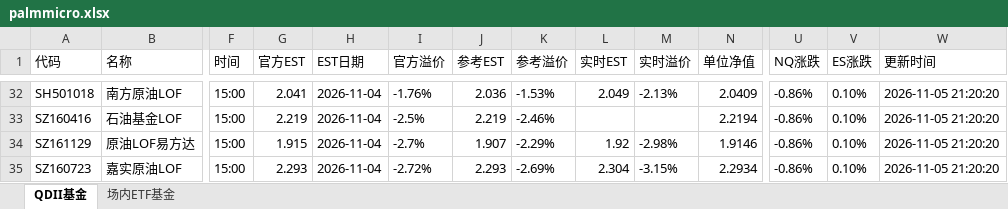
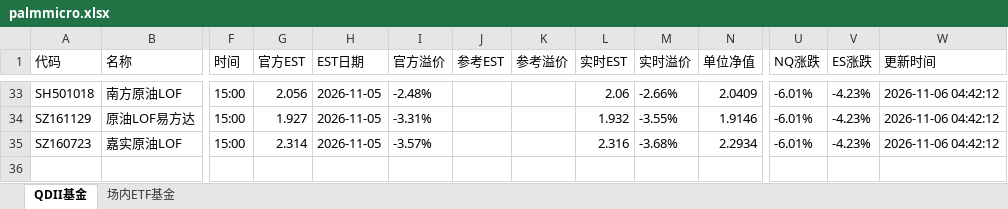
Before and after one commit to codes84/etf-monitor, an Excel workbook: palmmicro.xlsx, sheet QDII基金, drawn as a sheet; only a part is shown, gaps mark what is left out; values as stored, in another font and other column widths than the file's, no borders; removed rows and columns are numbered as before the commit, all else as after; rows hold the shown columns only; the diff covers the shown part only; the diff names each change by its address in the sheet, - before the commit and + after, or states it on an @@ line.

```diff
--- a/palmmicro.xlsx (sheet QDII基金)
+++ b/palmmicro.xlsx (sheet QDII基金)
-G33 (官方EST): 2.041
+G33 (官方EST): 2.056
-H33 (EST日期): 2026-11-04
+H33 (EST日期): 2026-11-05
-I33 (官方溢价): -1.76%
+I33 (官方溢价): -2.48%
-J33 (参考EST): 2.036
+J33 (参考EST): (empty)
-K33 (参考溢价): -1.53%
+K33 (参考溢价): (empty)
-L33 (实时EST): 2.049
+L33 (实时EST): 2.06
-M33 (实时溢价): -2.13%
+M33 (实时溢价): -2.66%
-U33 (NQ涨跌): -0.86%
+U33 (NQ涨跌): -6.01%
-V33 (ES涨跌): 0.10%
+V33 (ES涨跌): -4.23%
-W33 (更新时间): 2026-11-05 21:20:20
+W33 (更新时间): 2026-11-06 04:42:12
-row 33: SZ160416 | 石油基金LOF | 15:00 | 2.219 | 2026-11-04 | -2.5% | 2.219 | -2.46% |  |  | 2.2194 | -0.86% | 0.10% | 2026-11-05 21:20:20
-G34 (官方EST): 1.915
+G34 (官方EST): 1.927
-H34:H35 (EST日期): 2026-11-04
+H34:H35 (EST日期): 2026-11-05
-I34 (官方溢价): -2.7%
+I34 (官方溢价): -3.31%
-J34 (参考EST): 1.907
+J34 (参考EST): (empty)
-K34 (参考溢价): -2.29%
+K34 (参考溢价): (empty)
-L34 (实时EST): 1.92
+L34 (实时EST): 1.932
-M34 (实时溢价): -2.98%
+M34 (实时溢价): -3.55%
-U34:U35 (NQ涨跌): -0.86%
+U34:U35 (NQ涨跌): -6.01%
-V34:V35 (ES涨跌): 0.10%
+V34:V35 (ES涨跌): -4.23%
-W34:W35 (更新时间): 2026-11-05 21:20:20
+W34:W35 (更新时间): 2026-11-06 04:42:12
-G35 (官方EST): 2.293
+G35 (官方EST): 2.314
-I35 (官方溢价): -2.72%
+I35 (官方溢价): -3.57%
-J35 (参考EST): 2.293
+J35 (参考EST): (empty)
-K35 (参考溢价): -2.69%
+K35 (参考溢价): (empty)
-L35 (实时EST): 2.304
+L35 (实时EST): 2.316
-M35 (实时溢价): -3.15%
+M35 (实时溢价): -3.68%
```
Also changed, not shown: 17 added rows, 16 removed rows and 99 edited cells elsewhere in this sheet, sheet 场内ETF基金, 1 other file.
